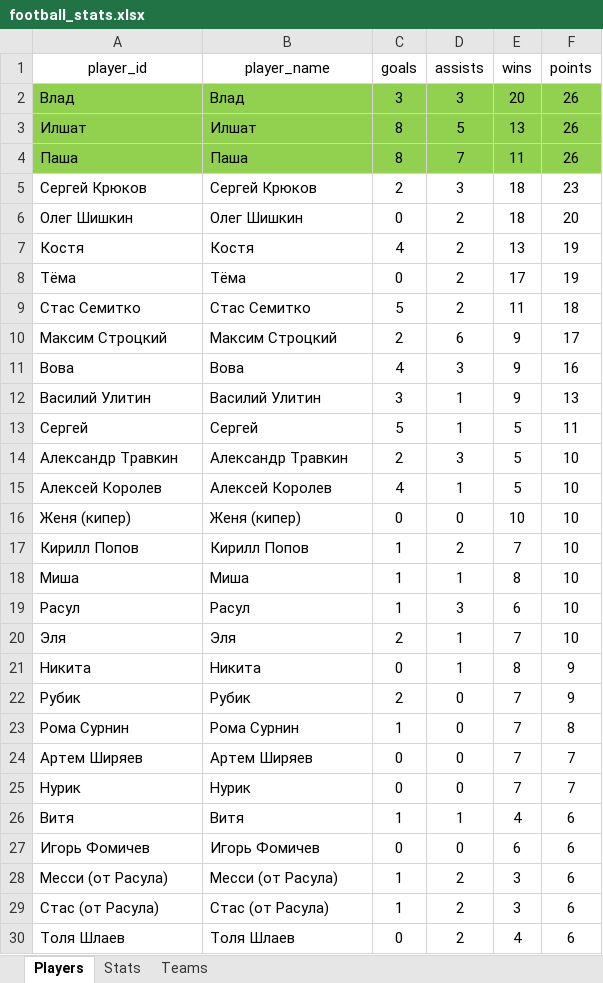
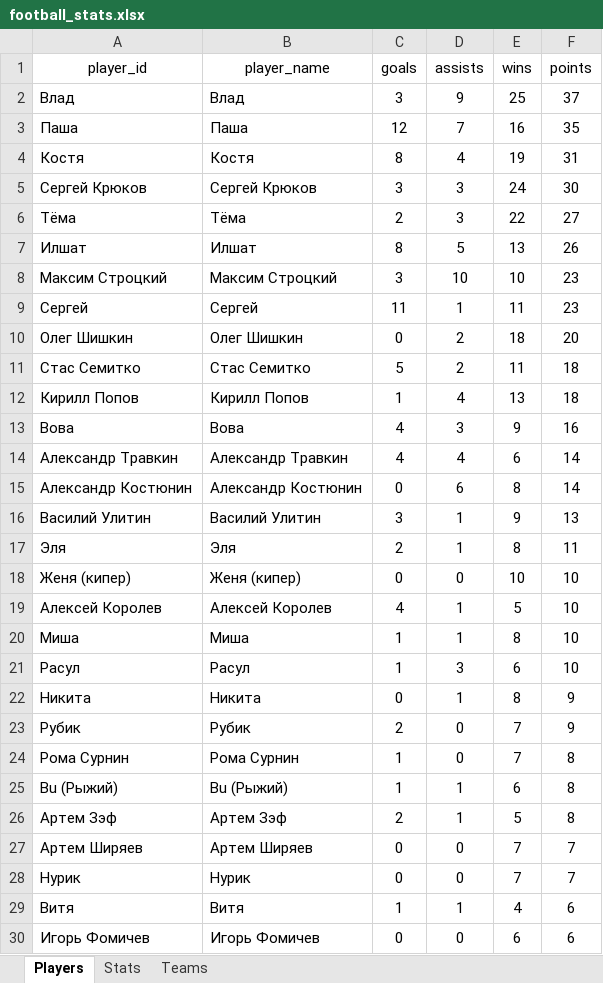
Before and after one commit to Greyusek/football_stats, an Excel workbook: football_stats.xlsx, sheet Players, drawn as a sheet; only a part is shown; the shorter side is filled out with more unchanged rows; values as stored, in another font and other column widths than the file's, no borders; table styles not drawn; removed rows and columns are numbered as before the commit, all else as after; the diff covers the shown part only; the diff names each change by its address in the sheet, - before the commit and + after, or states it on an @@ line.

```diff
--- a/football_stats.xlsx (sheet Players)
+++ b/football_stats.xlsx (sheet Players)
-A2:F2 fill: #92D050
+A2:F2 fill: none
-D2 (assists): 3
+D2 (assists): 9
-E2 (wins): 20
+E2 (wins): 25
-F2 (points): 26
+F2 (points): 37
+row 3: Паша | Паша | 12 | 7 | 16 | 35
+row 4: Костя | Костя | 8 | 4 | 19 | 31
+row 5: Сергей Крюков | Сергей Крюков | 3 | 3 | 24 | 30
+row 6: Тёма | Тёма | 2 | 3 | 22 | 27
-A7:F7 fill: #92D050
+A7:F7 fill: none
-row 4: Паша | Паша | 8 | 7 | 11 | 26
-row 5: Сергей Крюков | Сергей Крюков | 2 | 3 | 18 | 23
+row 8: Максим Строцкий | Максим Строцкий | 3 | 10 | 10 | 23
+row 9: Сергей | Сергей | 11 | 1 | 11 | 23
-row 7: Костя | Костя | 4 | 2 | 13 | 19
-row 8: Тёма | Тёма | 0 | 2 | 17 | 19
-row 10: Максим Строцкий | Максим Строцкий | 2 | 6 | 9 | 17
+row 12: Кирилл Попов | Кирилл Попов | 1 | 4 | 13 | 18
+row 14: Александр Травкин | Александр Травкин | 4 | 4 | 6 | 14
+row 15: Александр Костюнин | Александр Костюнин | 0 | 6 | 8 | 14
-row 13: Сергей | Сергей | 5 | 1 | 5 | 11
-row 14: Александр Травкин | Александр Травкин | 2 | 3 | 5 | 10
+row 17: Эля | Эля | 2 | 1 | 8 | 11
@@ row 16 moved to row 18: Женя (кипер) @@
-row 17: Кирилл Попов | Кирилл Попов | 1 | 2 | 7 | 10
-row 20: Эля | Эля | 2 | 1 | 7 | 10
+row 25: Bu (Рыжий) | Bu (Рыжий) | 1 | 1 | 6 | 8
+row 26: Артем Зэф | Артем Зэф | 2 | 1 | 5 | 8
```
Also changed, not shown: 2 added rows and 3 removed rows elsewhere in this sheet, sheet Stats, sheet Teams, formulas that keep their value, 3 other files.
